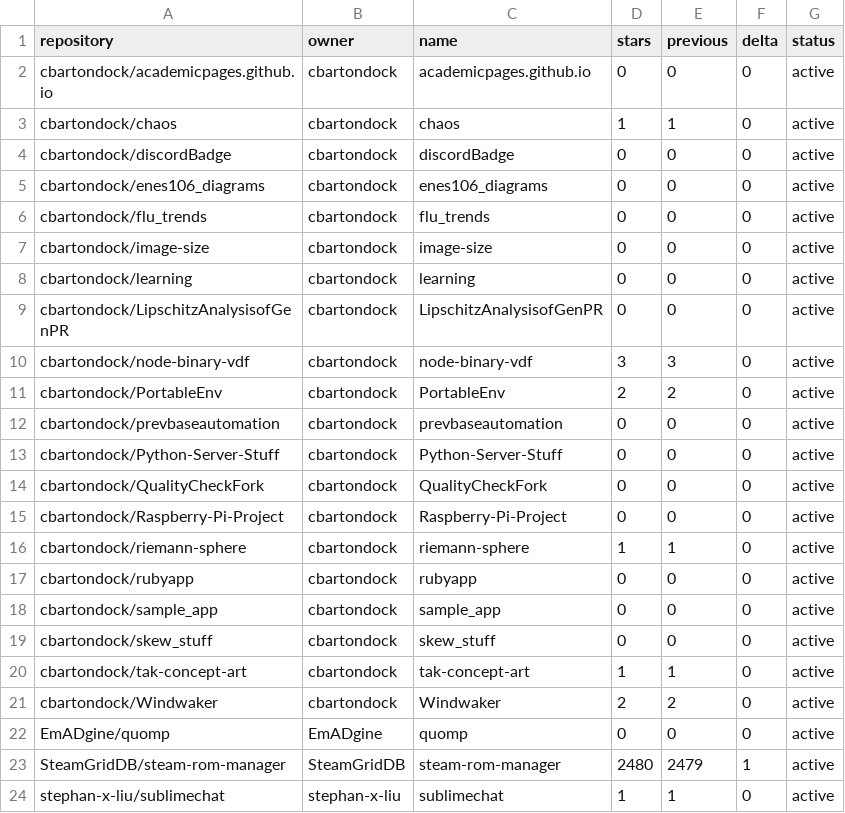
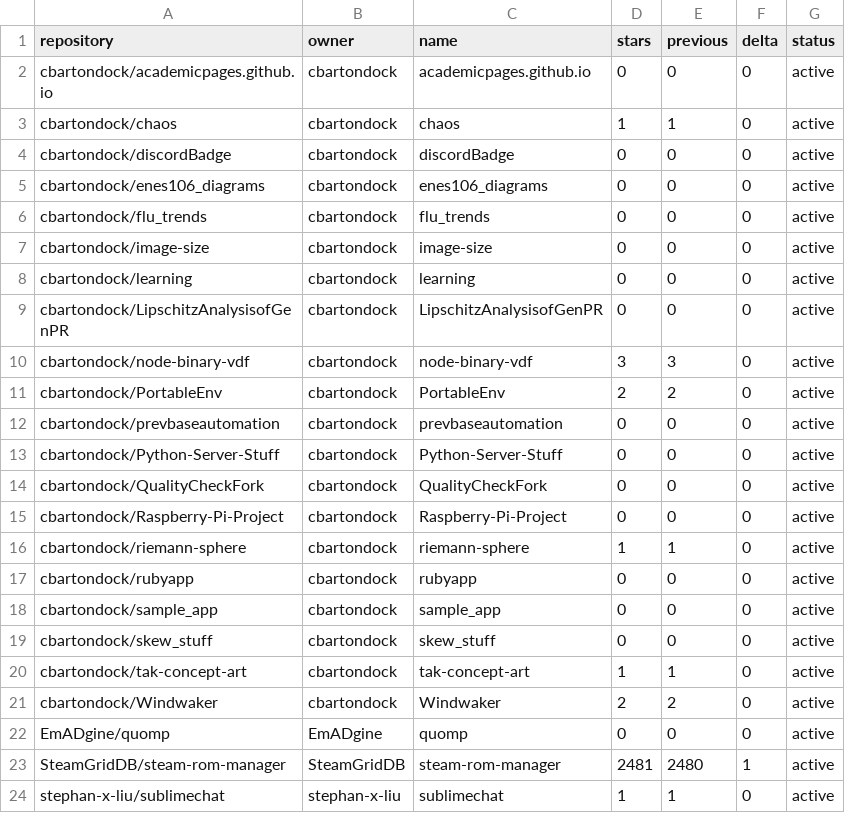
Before and after one commit to SteamGridDB/steam-rom-manager, a CSV file: stars-data.csv, drawn as a sheet.

```diff
--- a/stars-data.csv
+++ b/stars-data.csv
@@ -22,3 +22,3 @@ cbartondock/Windwaker,cbartondock,Windwaker,2,2,0,active
 EmADgine/quomp,EmADgine,quomp,0,0,0,active
-SteamGridDB/steam-rom-manager,SteamGridDB,steam-rom-manager,2480,2479,1,active
+SteamGridDB/steam-rom-manager,SteamGridDB,steam-rom-manager,2481,2480,1,active
 stephan-x-liu/sublimechat,stephan-x-liu,sublimechat,1,1,0,active
```
Also changed, not shown: 16 other files.
